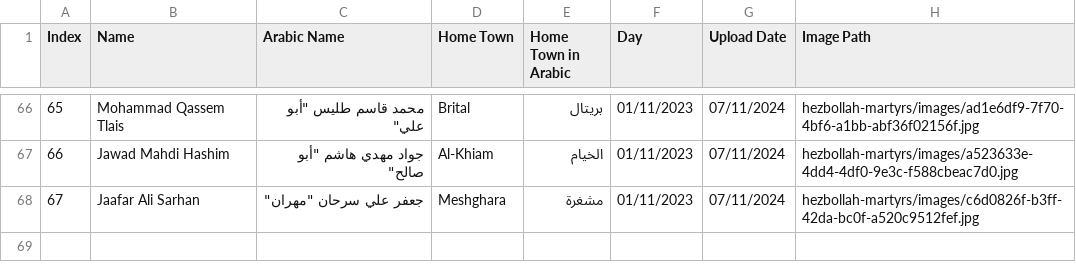
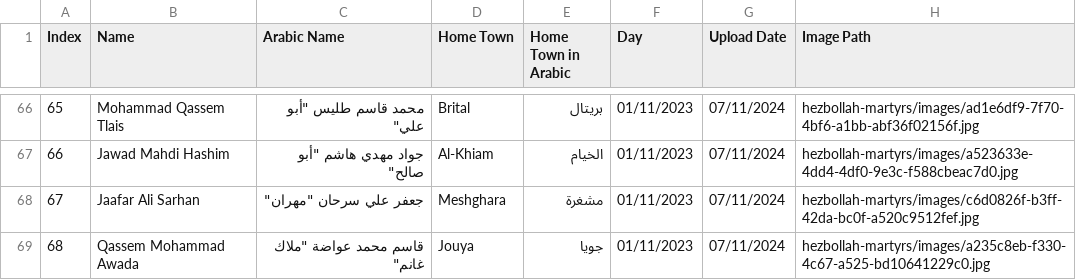
Before and after one commit to middle-east-buka/Lebanon, a CSV file: hezbollah-martyrs/hezbollah-martyrs.csv, drawn as a sheet; only a part is shown, gaps mark what is left out.

```diff
--- a/hezbollah-martyrs/hezbollah-martyrs.csv
+++ b/hezbollah-martyrs/hezbollah-martyrs.csv
@@ -68 +68,2 @@ Index,Name,Arabic Name,Home Town,Home Town in Arabic,Day,Upload Date,Image Path
 67,Jaafar Ali Sarhan,"جعفر علي سرحان ""مهران""",Meshghara,مشغرة,01/11/2023,07/11/2024,hezbollah-martyrs/images/c6d0826f-b3ff-42da-bc0f-a520c9512fef.jpg
+68,Qassem Mohammad Awada,"قاسم محمد عواضة ""ملاك غانم""",Jouya,جويا,01/11/2023,07/11/2024,hezbollah-martyrs/images/a235c8eb-f330-4c67-a525-bd10641229c0.jpg
```
Also changed, not shown: 1 other file.
